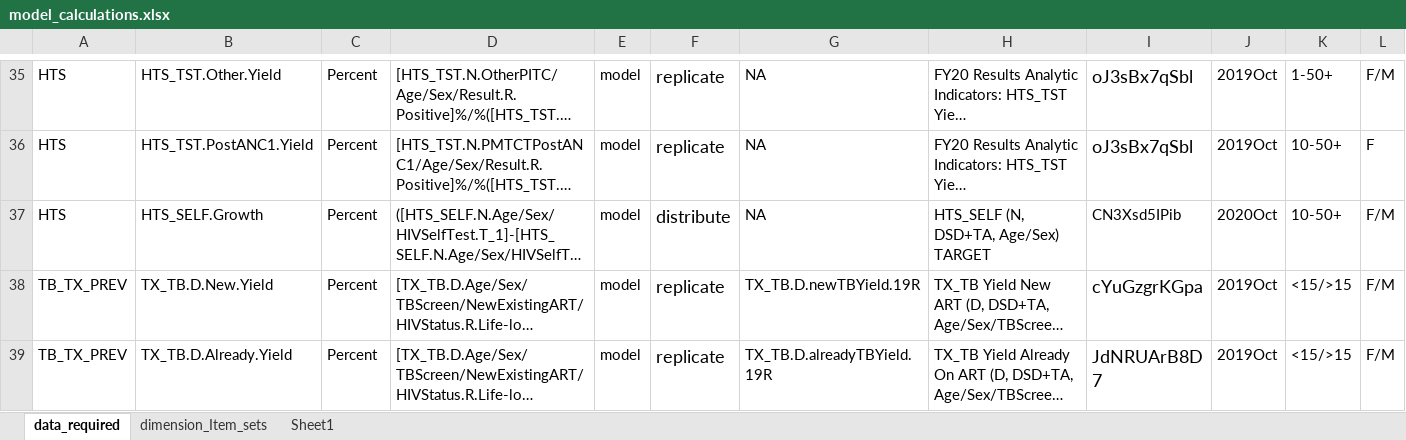
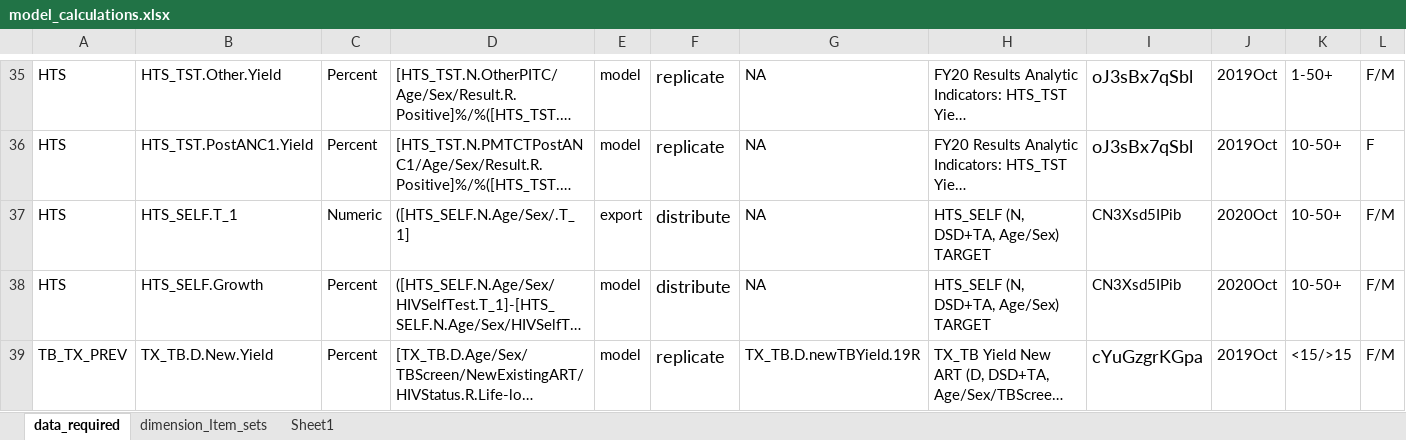
Before and after one commit to pepfar-datim/data-pack-commons, an Excel workbook: data-raw/model_calculations/model_calculations.xlsx, sheet data_required, drawn as a sheet; only a part is shown, gaps mark what is left out; the shorter side is filled out with more unchanged rows; long unchanged cells end in …; values as stored, in another font and other column widths than the file's, no borders; rows hold the shown columns only; the diff names each change by its address in the sheet, - before the commit and + after, or states it on an @@ line.

Commit message:
add HTS_SELF.T_1

```diff
--- a/data-raw/model_calculations/model_calculations.xlsx (sheet data_required)
+++ b/data-raw/model_calculations/model_calculations.xlsx (sheet data_required)
+row 37: HTS | HTS_SELF.T_1 | Numeric | ([HTS_SELF.N.Age/Sex/.T_1] | export | distribute | NA | HTS_SELF (N, DSD+TA, Age/Sex) TARGET | CN3Xsd5IPib | 2020Oct | 10-50+ | F/M
```
Also changed, not shown: 1 other file.
